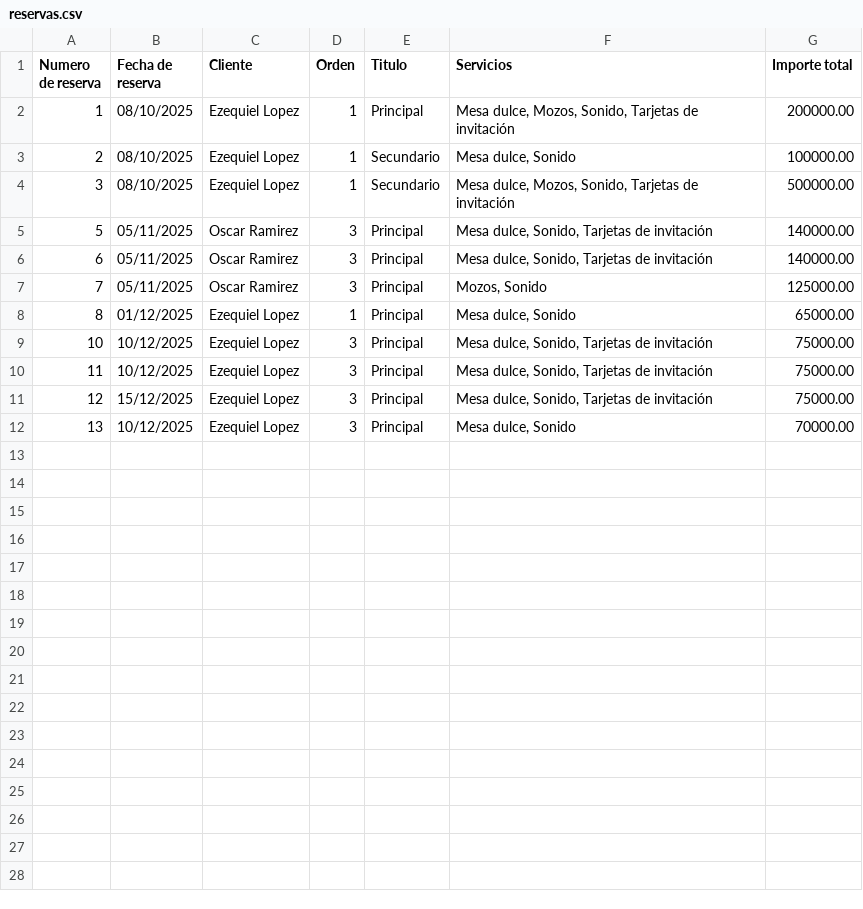
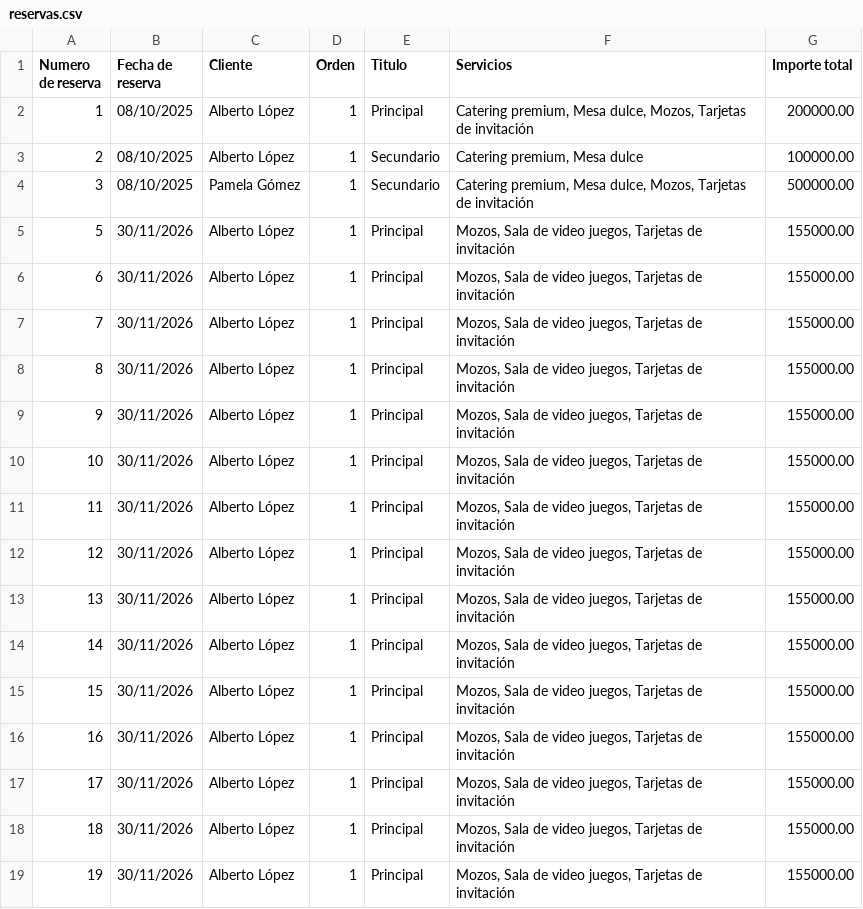
Before and after one commit to PROG3-AL/grupo-AL, a CSV file: TFI-GrupoAL/src/utils/reservas.csv, drawn as a sheet; only a part is shown; the diff covers the shown part only.

Commit message:
Se limpio el codigo, se eliminaron los comentarios, se arreglo glitch de salones -> importe total y se probaron los end points

```diff
--- a/TFI-GrupoAL/src/utils/reservas.csv
+++ b/TFI-GrupoAL/src/utils/reservas.csv
@@ -1,12 +1,19 @@
 Numero de reserva,Fecha de reserva,Cliente,Orden,Titulo,Servicios,Importe total
-1,08/10/2025,Ezequiel Lopez,1,Principal,"Mesa dulce, Mozos, Sonido, Tarjetas de invitación",200000.00
-2,08/10/2025,Ezequiel Lopez,1,Secundario,"Mesa dulce, Sonido",100000.00
-3,08/10/2025,Ezequiel Lopez,1,Secundario,"Mesa dulce, Mozos, Sonido, Tarjetas de invitación",500000.00
-5,05/11/2025,Oscar Ramirez,3,Principal,"Mesa dulce, Sonido, Tarjetas de invitación",140000.00
-6,05/11/2025,Oscar Ramirez,3,Principal,"Mesa dulce, Sonido, Tarjetas de invitación",140000.00
-7,05/11/2025,Oscar Ramirez,3,Principal,"Mozos, Sonido",125000.00
-8,01/12/2025,Ezequiel Lopez,1,Principal,"Mesa dulce, Sonido",65000.00
-10,10/12/2025,Ezequiel Lopez,3,Principal,"Mesa dulce, Sonido, Tarjetas de invitación",75000.00
-11,10/12/2025,Ezequiel Lopez,3,Principal,"Mesa dulce, Sonido, Tarjetas de invitación",75000.00
-12,15/12/2025,Ezequiel Lopez,3,Principal,"Mesa dulce, Sonido, Tarjetas de invitación",75000.00
-13,10/12/2025,Ezequiel Lopez,3,Principal,"Mesa dulce, Sonido",70000.00
+1,08/10/2025,Alberto López,1,Principal,"Catering premium, Mesa dulce, Mozos, Tarjetas de invitación",200000.00
+2,08/10/2025,Alberto López,1,Secundario,"Catering premium, Mesa dulce",100000.00
+3,08/10/2025,Pamela Gómez,1,Secundario,"Catering premium, Mesa dulce, Mozos, Tarjetas de invitación",500000.00
+5,30/11/2026,Alberto López,1,Principal,"Mozos, Sala de video juegos, Tarjetas de invitación",155000.00
+6,30/11/2026,Alberto López,1,Principal,"Mozos, Sala de video juegos, Tarjetas de invitación",155000.00
+7,30/11/2026,Alberto López,1,Principal,"Mozos, Sala de video juegos, Tarjetas de invitación",155000.00
+8,30/11/2026,Alberto López,1,Principal,"Mozos, Sala de video juegos, Tarjetas de invitación",155000.00
+9,30/11/2026,Alberto López,1,Principal,"Mozos, Sala de video juegos, Tarjetas de invitación",155000.00
+10,30/11/2026,Alberto López,1,Principal,"Mozos, Sala de video juegos, Tarjetas de invitación",155000.00
+11,30/11/2026,Alberto López,1,Principal,"Mozos, Sala de video juegos, Tarjetas de invitación",155000.00
+12,30/11/2026,Alberto López,1,Principal,"Mozos, Sala de video juegos, Tarjetas de invitación",155000.00
+13,30/11/2026,Alberto López,1,Principal,"Mozos, Sala de video juegos, Tarjetas de invitación",155000.00
+14,30/11/2026,Alberto López,1,Principal,"Mozos, Sala de video juegos, Tarjetas de invitación",155000.00
+15,30/11/2026,Alberto López,1,Principal,"Mozos, Sala de video juegos, Tarjetas de invitación",155000.00
+16,30/11/2026,Alberto López,1,Principal,"Mozos, Sala de video juegos, Tarjetas de invitación",155000.00
+17,30/11/2026,Alberto López,1,Principal,"Mozos, Sala de video juegos, Tarjetas de invitación",155000.00
+18,30/11/2026,Alberto López,1,Principal,"Mozos, Sala de video juegos, Tarjetas de invitación",155000.00
+19,30/11/2026,Alberto López,1,Principal,"Mozos, Sala de video juegos, Tarjetas de invitación",155000.00
```
Also changed, not shown: 13 added rows elsewhere in this file, 28 other files.
